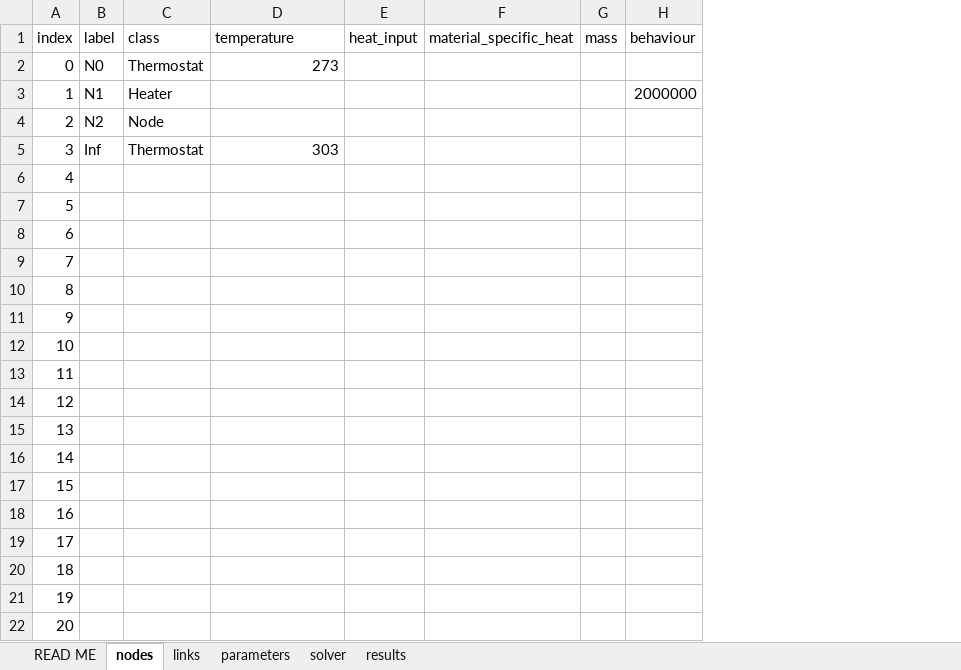
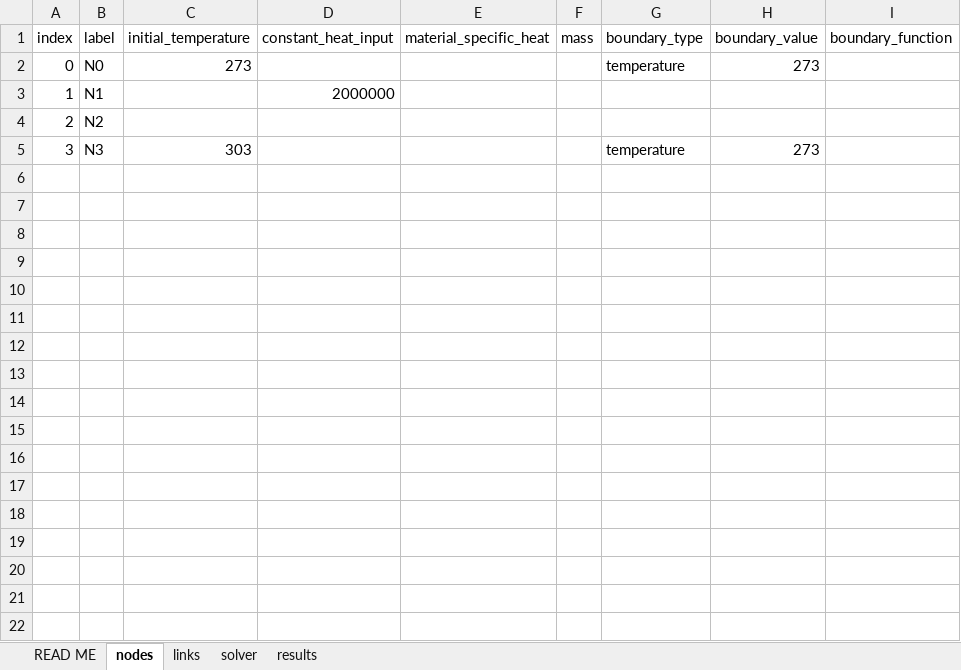
Before and after one commit to GauthierJARY/Caloris, an Excel workbook: Caloris.xlsx, sheet nodes, drawn as a sheet; values as stored, in another font and other column widths than the file's, no cell formats; conditional formats not drawn; removed rows and columns are numbered as before the commit, all else as after; the diff names each change by its address in the sheet, - before the commit and + after, or states it on an @@ line.

```diff
--- a/Caloris.xlsx (sheet nodes)
+++ b/Caloris.xlsx (sheet nodes)
-sheet tab: parameters
-column C (class), rows 2-5: Thermostat | Heater | Node | Thermostat
-column E (heat_input), empty
+column D (constant_heat_input), row 3: 2000000
-column H (behaviour), row 3: 2000000
+column G (boundary_type), rows 2-5: temperature |  |  | temperature
+column H (boundary_value), rows 2-5: 273 |  |  | 273
+column I (boundary_function), empty
-C1: temperature
+C1: initial_temperature
-B5 (label): Inf
+B5 (label): N3
-row 6: 4
-row 7: 5
-row 8: 6
-row 9: 7
-row 10: 8
-row 11: 9
-row 12: 10
-row 13: 11
-row 14: 12
-row 15: 13
-row 16: 14
-row 17: 15
-row 18: 16
-row 19: 17
-row 20: 18
-row 21: 19
-row 22: 20
```
Also changed, not shown: sheet READ ME, sheet links, sheet solver, sheet results, cell formats, formulas that keep their value, 19 other files.
